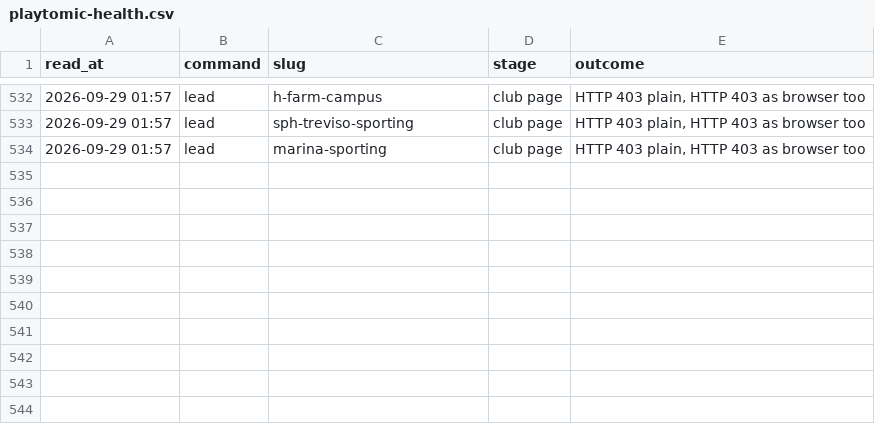
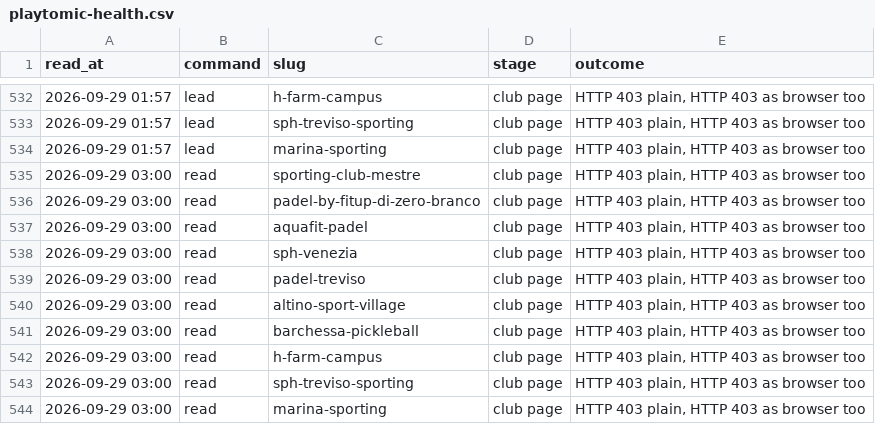
Before and after one commit to Giacbotta/nutrie-new-business-tracking, a CSV file: data/playtomic-health.csv, drawn as a sheet; only a part is shown, gaps mark what is left out; the diff names each change by its address in the sheet, - before the commit and + after, or states it on an @@ line.

```diff
--- a/data/playtomic-health.csv
+++ b/data/playtomic-health.csv
+row 535: 2026-09-29 03:00 | read | sporting-club-mestre | club page | HTTP 403 plain, HTTP 403 as browser too
+row 536: 2026-09-29 03:00 | read | padel-by-fitup-di-zero-branco | club page | HTTP 403 plain, HTTP 403 as browser too
+row 537: 2026-09-29 03:00 | read | aquafit-padel | club page | HTTP 403 plain, HTTP 403 as browser too
+row 538: 2026-09-29 03:00 | read | sph-venezia | club page | HTTP 403 plain, HTTP 403 as browser too
+row 539: 2026-09-29 03:00 | read | padel-treviso | club page | HTTP 403 plain, HTTP 403 as browser too
+row 540: 2026-09-29 03:00 | read | altino-sport-village | club page | HTTP 403 plain, HTTP 403 as browser too
+row 541: 2026-09-29 03:00 | read | barchessa-pickleball | club page | HTTP 403 plain, HTTP 403 as browser too
+row 542: 2026-09-29 03:00 | read | h-farm-campus | club page | HTTP 403 plain, HTTP 403 as browser too
+row 543: 2026-09-29 03:00 | read | sph-treviso-sporting | club page | HTTP 403 plain, HTTP 403 as browser too
+row 544: 2026-09-29 03:00 | read | marina-sporting | club page | HTTP 403 plain, HTTP 403 as browser too
```
Also changed, not shown: data/bounce-daily-city.csv, data/litc-daily.csv, 7 other files.
